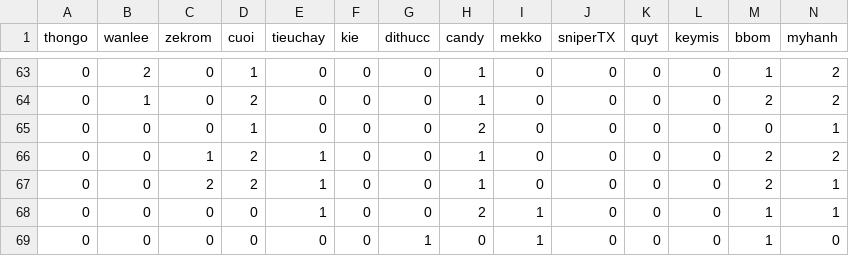
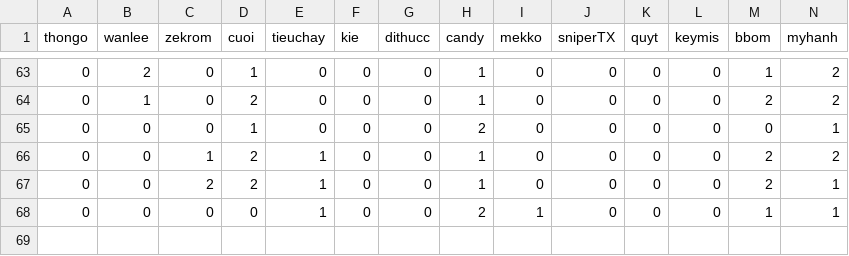
Before and after one commit to angelwshotgun/fbcs, a CSV file: match_data.csv, drawn as a sheet; only a part is shown, gaps mark what is left out; rows hold the shown columns only; the diff names each change by its address in the sheet, - before the commit and + after, or states it on an @@ line.

Commit message:
Update match_data.csv

```diff
--- a/match_data.csv
+++ b/match_data.csv
-row 69: 0 | 0 | 0 | 0 | 0 | 0 | 1 | 0 | 1 | 0 | 0 | 0 | 1 | 0
```
